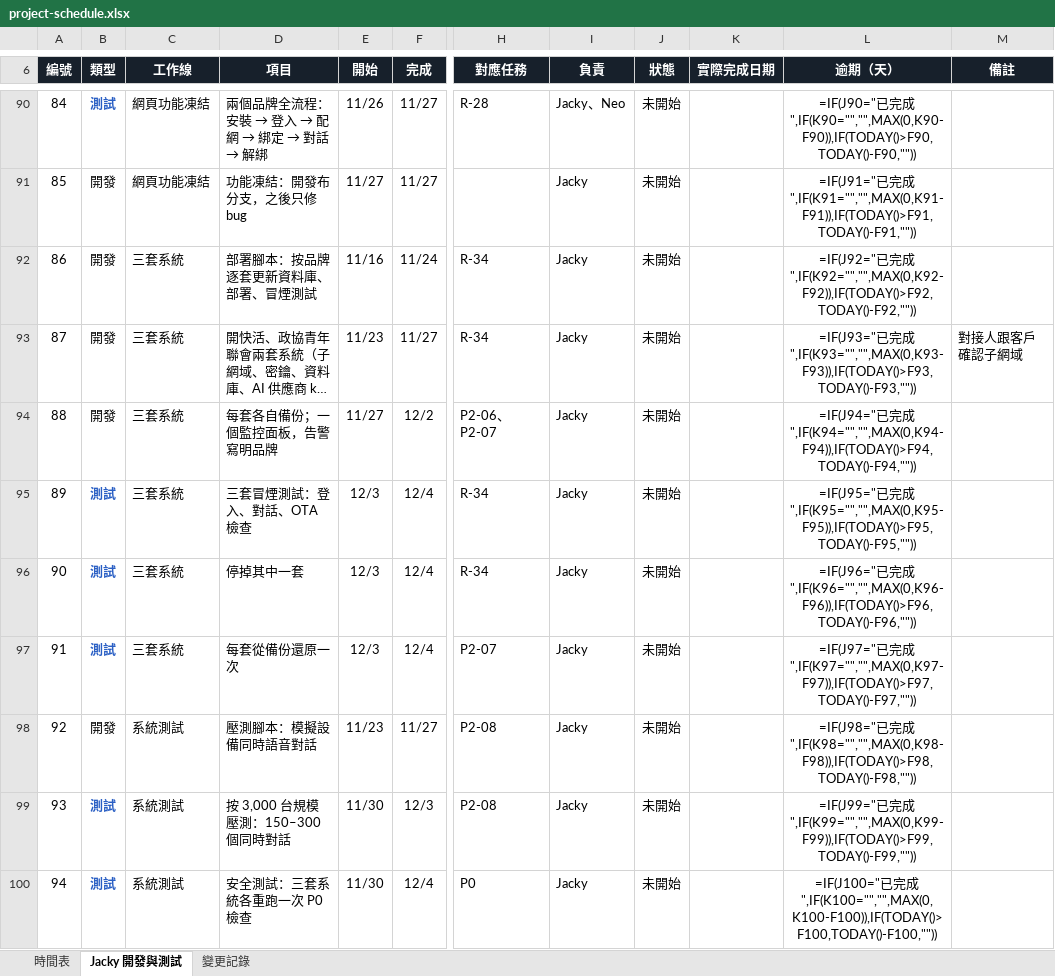
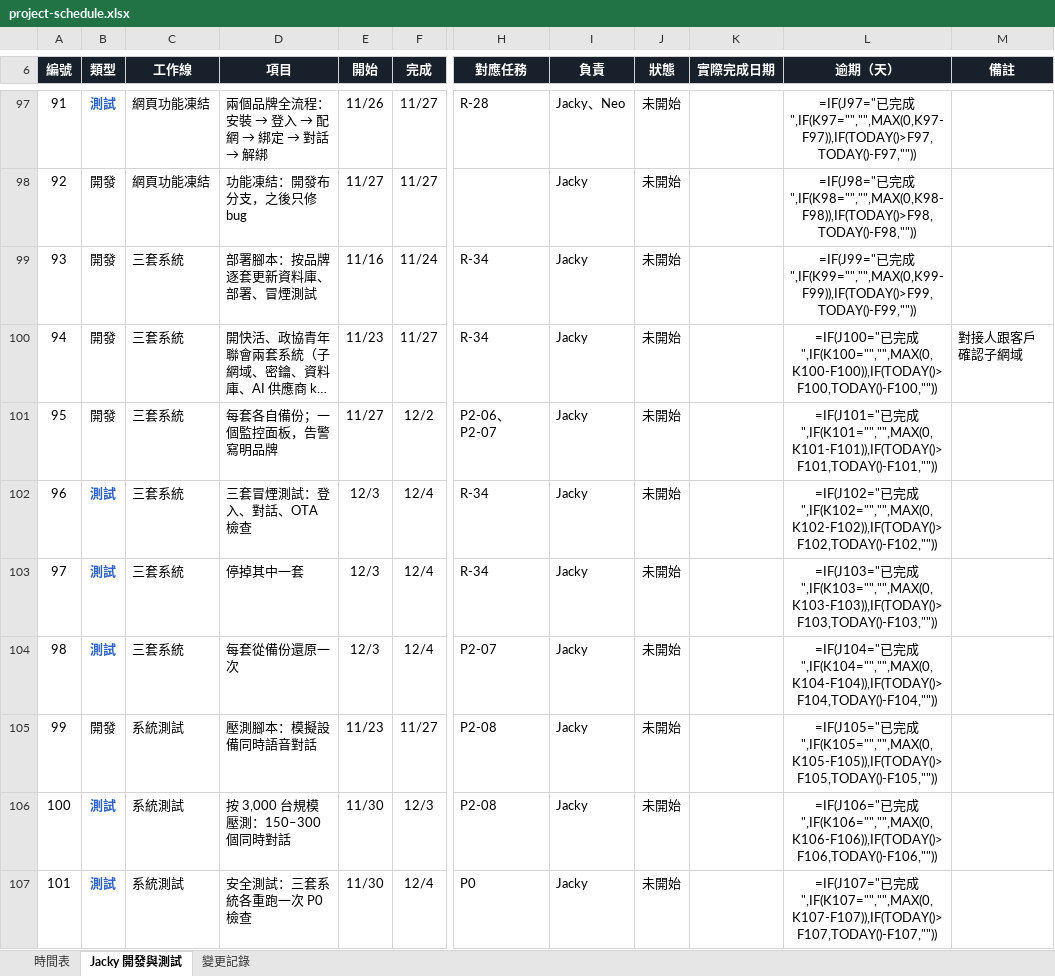
Before and after one commit to jackylee-cpu/ElatoAI, an Excel workbook: docs/project-schedule.xlsx, sheet Jacky 開發與測試, drawn as a sheet; only a part is shown, gaps mark what is left out; long unchanged cells end in …; values as stored, in another font and other column widths than the file's, no borders; formulas without a stored value are shown as written; conditional formats not drawn; addresses are those after the commit; the diff covers the shown part only; the diff names each change by its address in the sheet, - before the commit and + after, or states it on an @@ line.

```diff
--- a/docs/project-schedule.xlsx (sheet Jacky 開發與測試)
+++ b/docs/project-schedule.xlsx (sheet Jacky 開發與測試)
@@ column A (編號) renumbered between rows 4 and 117 @@
-L97 (逾期（天）): =IF(J90="已完成",IF(K90="","",MAX(0,K90-F90)),IF(TODAY()>F90,TODAY()-F90,""))
+L97 (逾期（天）): =IF(J97="已完成",IF(K97="","",MAX(0,K97-F97)),IF(TODAY()>F97,TODAY()-F97,""))
-L98 (逾期（天）): =IF(J91="已完成",IF(K91="","",MAX(0,K91-F91)),IF(TODAY()>F91,TODAY()-F91,""))
+L98 (逾期（天）): =IF(J98="已完成",IF(K98="","",MAX(0,K98-F98)),IF(TODAY()>F98,TODAY()-F98,""))
-L99 (逾期（天）): =IF(J92="已完成",IF(K92="","",MAX(0,K92-F92)),IF(TODAY()>F92,TODAY()-F92,""))
+L99 (逾期（天）): =IF(J99="已完成",IF(K99="","",MAX(0,K99-F99)),IF(TODAY()>F99,TODAY()-F99,""))
-L100 (逾期（天）): =IF(J93="已完成",IF(K93="","",MAX(0,K93-F93)),IF(TODAY()>F93,TODAY()-F93,""))
+L100 (逾期（天）): =IF(J100="已完成",IF(K100="","",MAX(0,K100-F100)),IF(TODAY()>F100,TODAY()-F100,""))
-L101 (逾期（天）): =IF(J94="已完成",IF(K94="","",MAX(0,K94-F94)),IF(TODAY()>F94,TODAY()-F94,""))
+L101 (逾期（天）): =IF(J101="已完成",IF(K101="","",MAX(0,K101-F101)),IF(TODAY()>F101,TODAY()-F101,""))
-L102 (逾期（天）): =IF(J95="已完成",IF(K95="","",MAX(0,K95-F95)),IF(TODAY()>F95,TODAY()-F95,""))
+L102 (逾期（天）): =IF(J102="已完成",IF(K102="","",MAX(0,K102-F102)),IF(TODAY()>F102,TODAY()-F102,""))
-L103 (逾期（天）): =IF(J96="已完成",IF(K96="","",MAX(0,K96-F96)),IF(TODAY()>F96,TODAY()-F96,""))
+L103 (逾期（天）): =IF(J103="已完成",IF(K103="","",MAX(0,K103-F103)),IF(TODAY()>F103,TODAY()-F103,""))
-L104 (逾期（天）): =IF(J97="已完成",IF(K97="","",MAX(0,K97-F97)),IF(TODAY()>F97,TODAY()-F97,""))
+L104 (逾期（天）): =IF(J104="已完成",IF(K104="","",MAX(0,K104-F104)),IF(TODAY()>F104,TODAY()-F104,""))
-L105 (逾期（天）): =IF(J98="已完成",IF(K98="","",MAX(0,K98-F98)),IF(TODAY()>F98,TODAY()-F98,""))
+L105 (逾期（天）): =IF(J105="已完成",IF(K105="","",MAX(0,K105-F105)),IF(TODAY()>F105,TODAY()-F105,""))
-L106 (逾期（天）): =IF(J99="已完成",IF(K99="","",MAX(0,K99-F99)),IF(TODAY()>F99,TODAY()-F99,""))
+L106 (逾期（天）): =IF(J106="已完成",IF(K106="","",MAX(0,K106-F106)),IF(TODAY()>F106,TODAY()-F106,""))
-L107 (逾期（天）): =IF(J100="已完成",IF(K100="","",MAX(0,K100-F100)),IF(TODAY()>F100,TODAY()-F100,""))
+L107 (逾期（天）): =IF(J107="已完成",IF(K107="","",MAX(0,K107-F107)),IF(TODAY()>F107,TODAY()-F107,""))
```
Also changed, not shown: 7 added rows and 60 edited cells elsewhere in this sheet, sheet 變更記錄.
